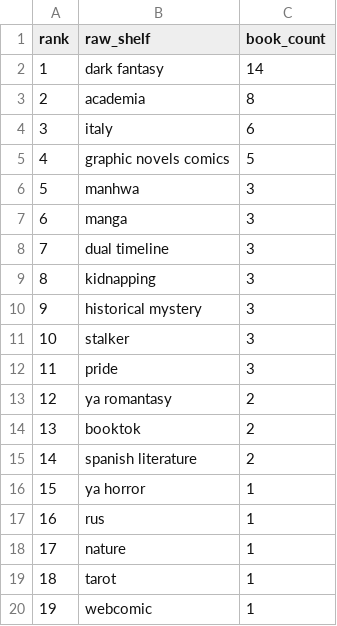
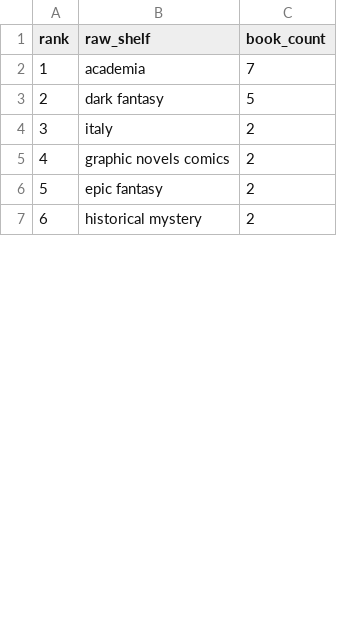
Before and after one commit to mariah32p/threnne-analytics, a CSV file: data/exports/unmapped_shelves.csv, drawn as a sheet; only a part is shown; removed rows and columns are numbered as before the commit, all else as after; the diff covers the shown part only; the diff names each change by its address in the sheet, - before the commit and + after, or states it on an @@ line.

Commit message:
data: Daily Threnne Engine recalculation

```diff
--- a/data/exports/unmapped_shelves.csv
+++ b/data/exports/unmapped_shelves.csv
-row 2: 1 | dark fantasy | 14
@@ column A (rank) renumbered between rows 2 and 21 @@
-C2 (book_count): 8
+C2 (book_count): 7
+row 3: 2 | dark fantasy | 5
-C4 (book_count): 6
+C4 (book_count): 2
-C5 (book_count): 5
+C5 (book_count): 2
-row 6: 5 | manhwa | 3
-row 7: 6 | manga | 3
-row 8: 7 | dual timeline | 3
-row 9: 8 | kidnapping | 3
+row 6: 5 | epic fantasy | 2
-C7 (book_count): 3
+C7 (book_count): 2
-row 11: 10 | stalker | 3
-row 12: 11 | pride | 3
-row 13: 12 | ya romantasy | 2
-row 14: 13 | booktok | 2
-row 15: 14 | spanish literature | 2
-row 16: 15 | ya horror | 1
-row 17: 16 | rus | 1
-row 18: 17 | nature | 1
-row 19: 18 | tarot | 1
-row 20: 19 | webcomic | 1
```
Also changed, not shown: 1 added row, 18 removed rows and 4 edited cells elsewhere in this file, data/exports/forecast_report.csv, data/raw/epoch_3_forecast/daily_seed.csv, 4 other files.
